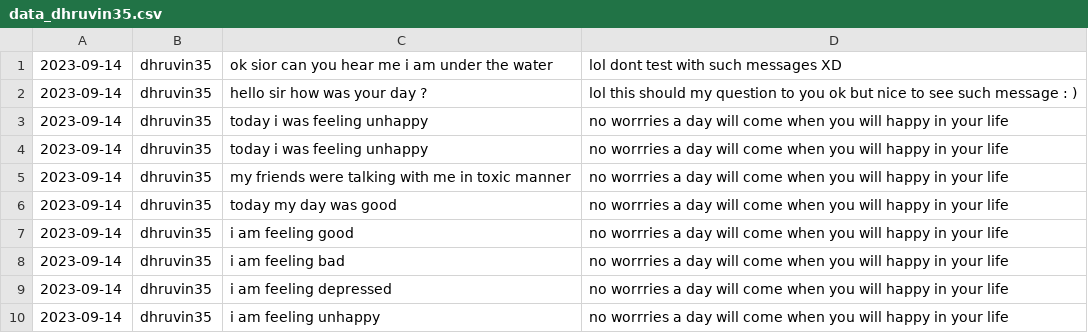
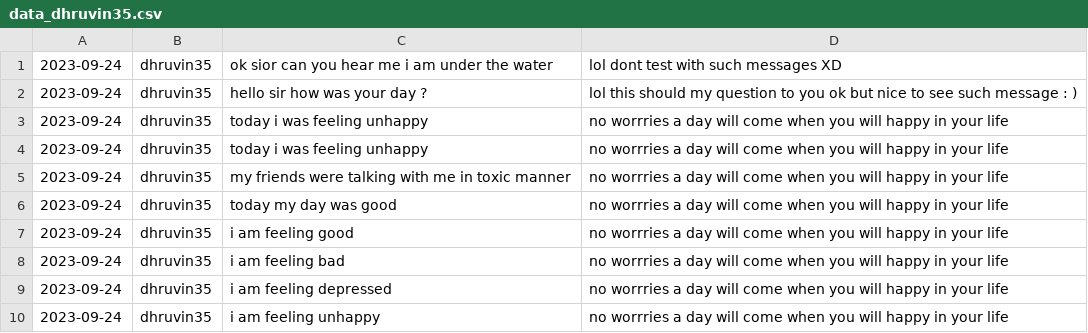
Before and after one commit to DevanshAshar/Kernel-Krushers_TechnoThriveYash, a CSV file: backend/csv_files/data_dhruvin35.csv, drawn as a sheet; only a part is shown; the diff covers the shown part only.

```diff
--- a/backend/csv_files/data_dhruvin35.csv
+++ b/backend/csv_files/data_dhruvin35.csv
@@ -1,10 +1,10 @@
-2023-09-14,dhruvin35,ok sior can you hear me i am under the water,lol dont test with such messages XD
-2023-09-14,dhruvin35,hello sir how was your day ?,lol this should my question to you ok but nice to see such message : )
-2023-09-14,dhruvin35,today i was feeling unhappy,no worrries a day will come when you will happy in your life
-2023-09-14,dhruvin35,today i was feeling unhappy,no worrries a day will come when you will happy in your life
-2023-09-14,dhruvin35,my friends were talking with me in toxic manner,no worrries a day will come when you will happy in your life
-2023-09-14,dhruvin35,today my day was good,no worrries a day will come when you will happy in your life
-2023-09-14,dhruvin35,i am feeling good,no worrries a day will come when you will happy in your life
-2023-09-14,dhruvin35,i am feeling bad,no worrries a day will come when you will happy in your life
-2023-09-14,dhruvin35,i am feeling depressed,no worrries a day will come when you will happy in your life
-2023-09-14,dhruvin35,i am feeling unhappy,no worrries a day will come when you will happy in your life
+2023-09-24,dhruvin35,ok sior can you hear me i am under the water,lol dont test with such messages XD
+2023-09-24,dhruvin35,hello sir how was your day ?,lol this should my question to you ok but nice to see such message : )
+2023-09-24,dhruvin35,today i was feeling unhappy,no worrries a day will come when you will happy in your life
+2023-09-24,dhruvin35,today i was feeling unhappy,no worrries a day will come when you will happy in your life
+2023-09-24,dhruvin35,my friends were talking with me in toxic manner,no worrries a day will come when you will happy in your life
+2023-09-24,dhruvin35,today my day was good,no worrries a day will come when you will happy in your life
+2023-09-24,dhruvin35,i am feeling good,no worrries a day will come when you will happy in your life
+2023-09-24,dhruvin35,i am feeling bad,no worrries a day will come when you will happy in your life
+2023-09-24,dhruvin35,i am feeling depressed,no worrries a day will come when you will happy in your life
+2023-09-24,dhruvin35,i am feeling unhappy,no worrries a day will come when you will happy in your life
```
Also changed, not shown: 2 added rows and 8 edited cells elsewhere in this file, 6 other files.
